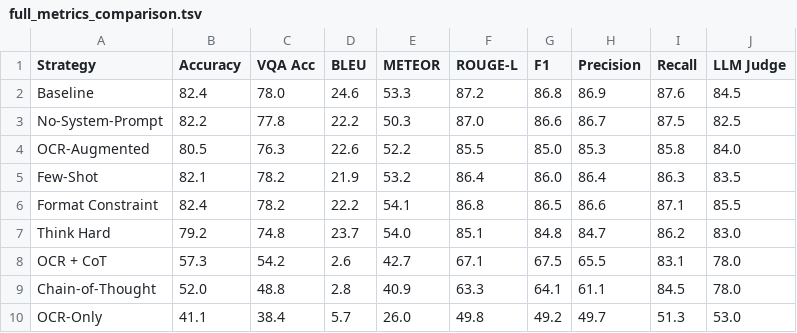
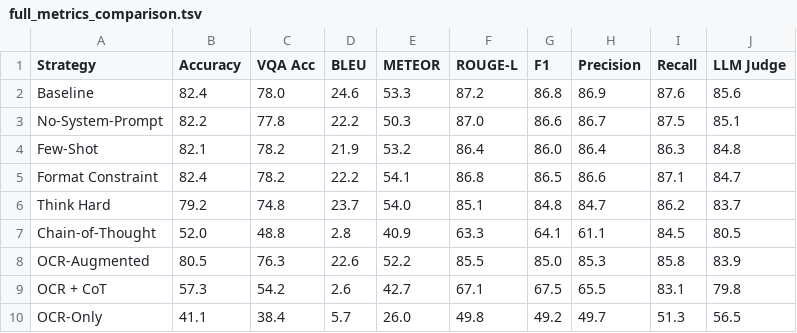
Before and after one commit to Harlan144/TextVQA_w_Qwen2.5, a TSV file: results/figures/full_metrics_comparison.tsv, drawn as a sheet.

```diff
--- a/results/figures/full_metrics_comparison.tsv
+++ b/results/figures/full_metrics_comparison.tsv
@@ -1,10 +1,10 @@
 Strategy	Accuracy	VQA Acc	BLEU	METEOR	ROUGE-L	F1	Precision	Recall	LLM Judge
-Baseline	82.4	78.0	24.6	53.3	87.2	86.8	86.9	87.6	84.5
-No-System-Prompt	82.2	77.8	22.2	50.3	87.0	86.6	86.7	87.5	82.5
-OCR-Augmented	80.5	76.3	22.6	52.2	85.5	85.0	85.3	85.8	84.0
-Few-Shot	82.1	78.2	21.9	53.2	86.4	86.0	86.4	86.3	83.5
-Format Constraint	82.4	78.2	22.2	54.1	86.8	86.5	86.6	87.1	85.5
-Think Hard	79.2	74.8	23.7	54.0	85.1	84.8	84.7	86.2	83.0
-OCR + CoT	57.3	54.2	2.6	42.7	67.1	67.5	65.5	83.1	78.0
-Chain-of-Thought	52.0	48.8	2.8	40.9	63.3	64.1	61.1	84.5	78.0
-OCR-Only	41.1	38.4	5.7	26.0	49.8	49.2	49.7	51.3	53.0
+Baseline	82.4	78.0	24.6	53.3	87.2	86.8	86.9	87.6	85.6
+No-System-Prompt	82.2	77.8	22.2	50.3	87.0	86.6	86.7	87.5	85.1
+Few-Shot	82.1	78.2	21.9	53.2	86.4	86.0	86.4	86.3	84.8
+Format Constraint	82.4	78.2	22.2	54.1	86.8	86.5	86.6	87.1	84.7
+Think Hard	79.2	74.8	23.7	54.0	85.1	84.8	84.7	86.2	83.7
+Chain-of-Thought	52.0	48.8	2.8	40.9	63.3	64.1	61.1	84.5	80.5
+OCR-Augmented	80.5	76.3	22.6	52.2	85.5	85.0	85.3	85.8	83.9
+OCR + CoT	57.3	54.2	2.6	42.7	67.1	67.5	65.5	83.1	79.8
+OCR-Only	41.1	38.4	5.7	26.0	49.8	49.2	49.7	51.3	56.5
```
Also changed, not shown: results/figures/error_breakdown.tsv, 18 other files.
